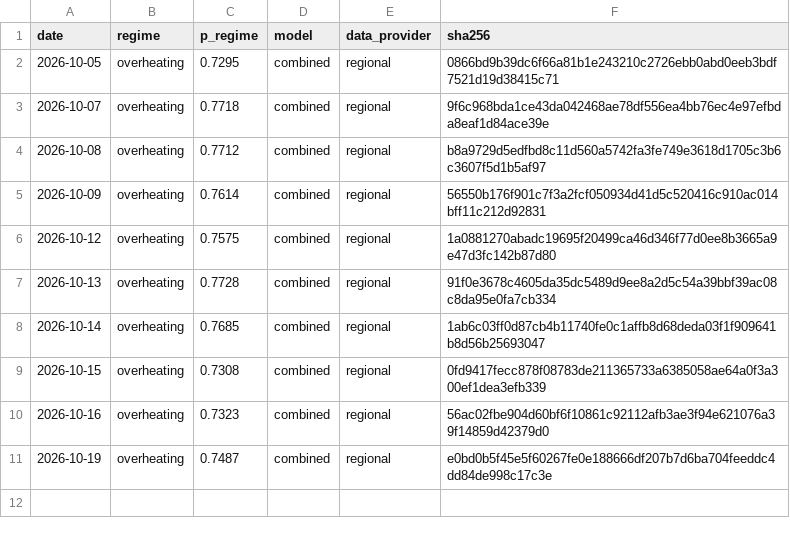
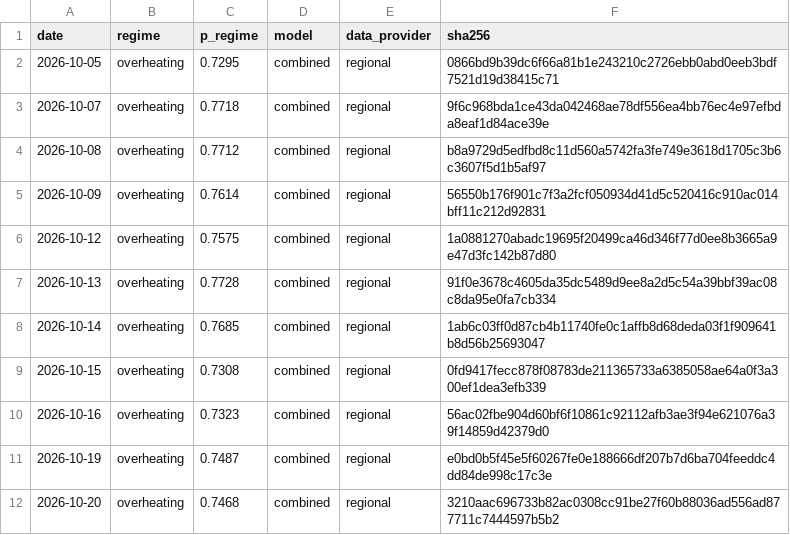
Before and after one commit to axou947/PFE_DRAI, a CSV file: track_record/japan/index.csv, drawn as a sheet.

Commit message:
Track record 2026-10-21

```diff
--- a/track_record/japan/index.csv
+++ b/track_record/japan/index.csv
@@ -11 +11,2 @@ date,regime,p_regime,model,data_provider,sha256
 2026-10-19,overheating,0.7487,combined,regional,e0bd0b5f45e5f60267fe0e188666df207b7d6ba704feeddc4dd84de998c17c3e
+2026-10-20,overheating,0.7468,combined,regional,3210aac696733b82ac0308cc91be27f60b88036ad556ad877711c7444597b5b2
```
Also changed, not shown: track_record/challengers/hy_credit/index.csv, track_record/challengers/vix_term/index.csv, 35 other files.
